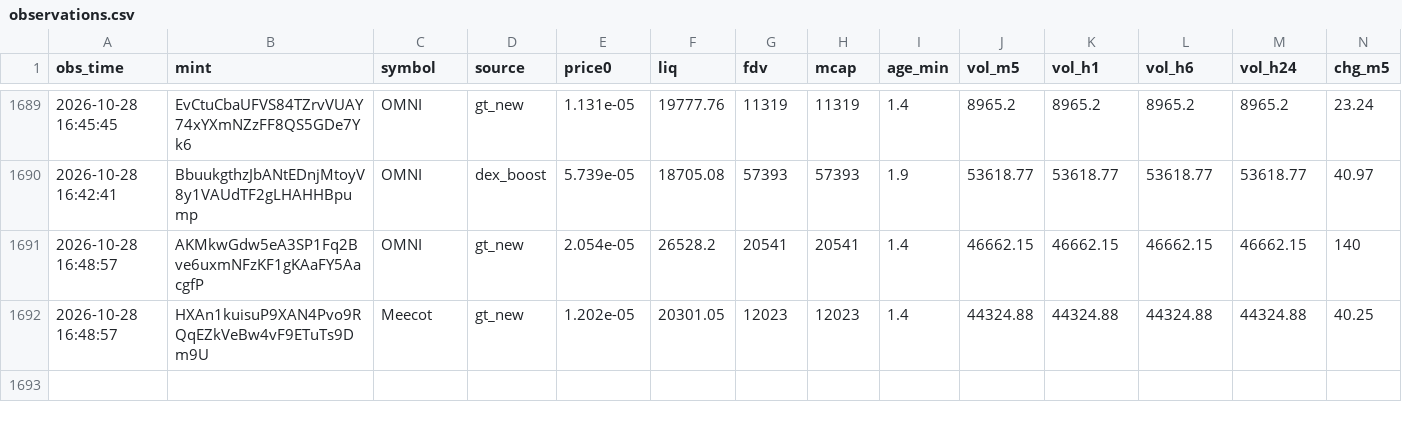
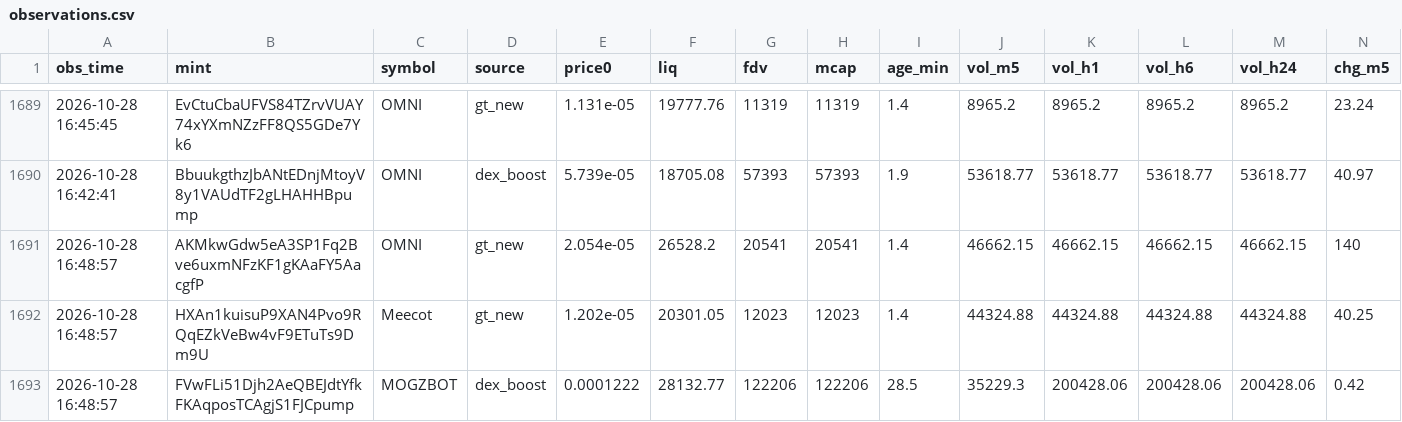
Before and after one commit to rniko1508-ui/Paper-bot, a CSV file: observations.csv, drawn as a sheet; only a part is shown, gaps mark what is left out; rows hold the shown columns only; the diff names each change by its address in the sheet, - before the commit and + after, or states it on an @@ line.

```diff
--- a/observations.csv
+++ b/observations.csv
+row 1693: 2026-10-28 16:48:57 | FVwFLi51Djh2AeQBEJdtYfkFKAqposTCAgjS1FJCpump | MOGZBOT | dex_boost | 0.0001222 | 28132.77 | 122206 | 122206 | 28.5 | 35229.3 | 200428.06 | 200428.06 | 200428.06 | 0.42
```
Also changed, not shown: 1 other file.
